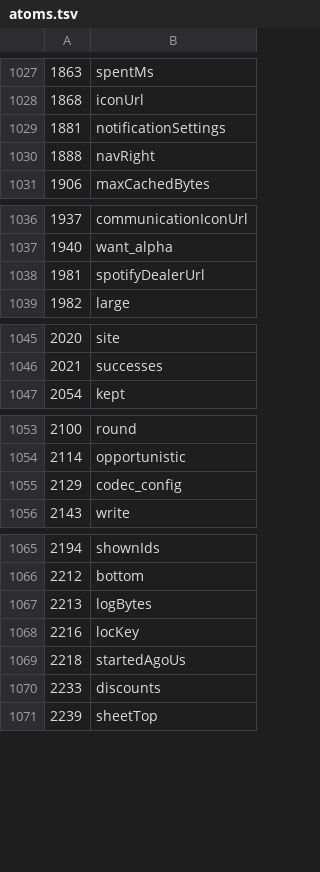
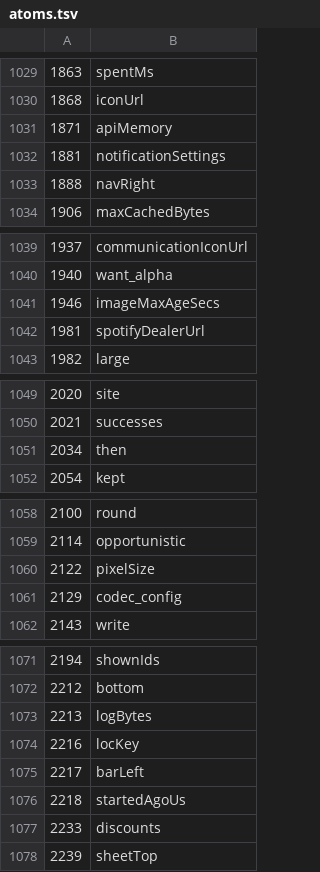
Before and after one commit to superempyrean/phoenix-tracker, a TSV file: latest/atoms.tsv, drawn as a sheet; only a part is shown, gaps mark what is left out; the diff covers the shown part only.

```diff
--- a/latest/atoms.tsv
+++ b/latest/atoms.tsv
@@ -1028,2 +1030,3 @@
 1868	iconUrl
+1871	apiMemory
 1881	notificationSettings
@@ -1037,2 +1040,3 @@
 1940	want_alpha
+1946	imageMaxAgeSecs
 1981	spotifyDealerUrl
@@ -1046,2 +1050,3 @@
 2021	successes
+2034	then
 2054	kept
@@ -1054,2 +1059,3 @@
 2114	opportunistic
+2122	pixelSize
 2129	codec_config
@@ -1068,2 +1074,3 @@
 2216	locKey
+2217	barLeft
 2218	startedAgoUs
```
Also changed, not shown: 19 added rows elsewhere in this file, latest/abi/arm64-v8a/libs.tsv, latest/abi/armeabi-v7a/libs.tsv, 17 other files.
